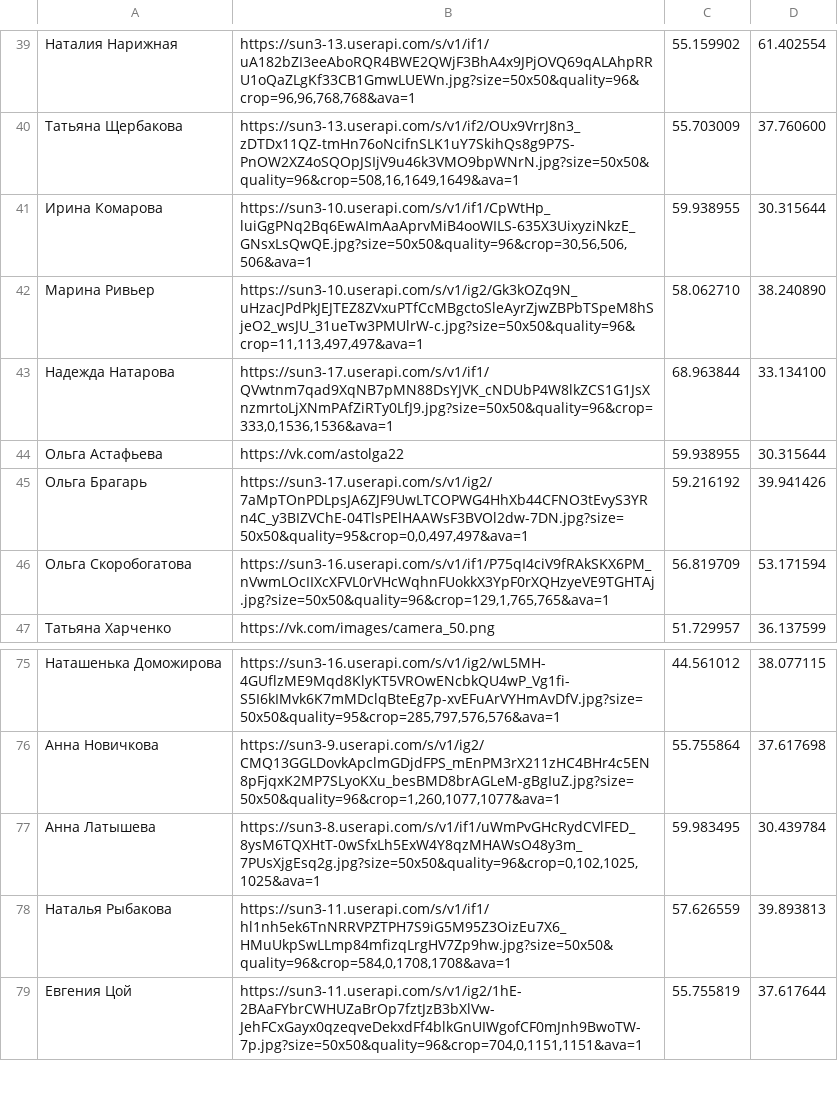
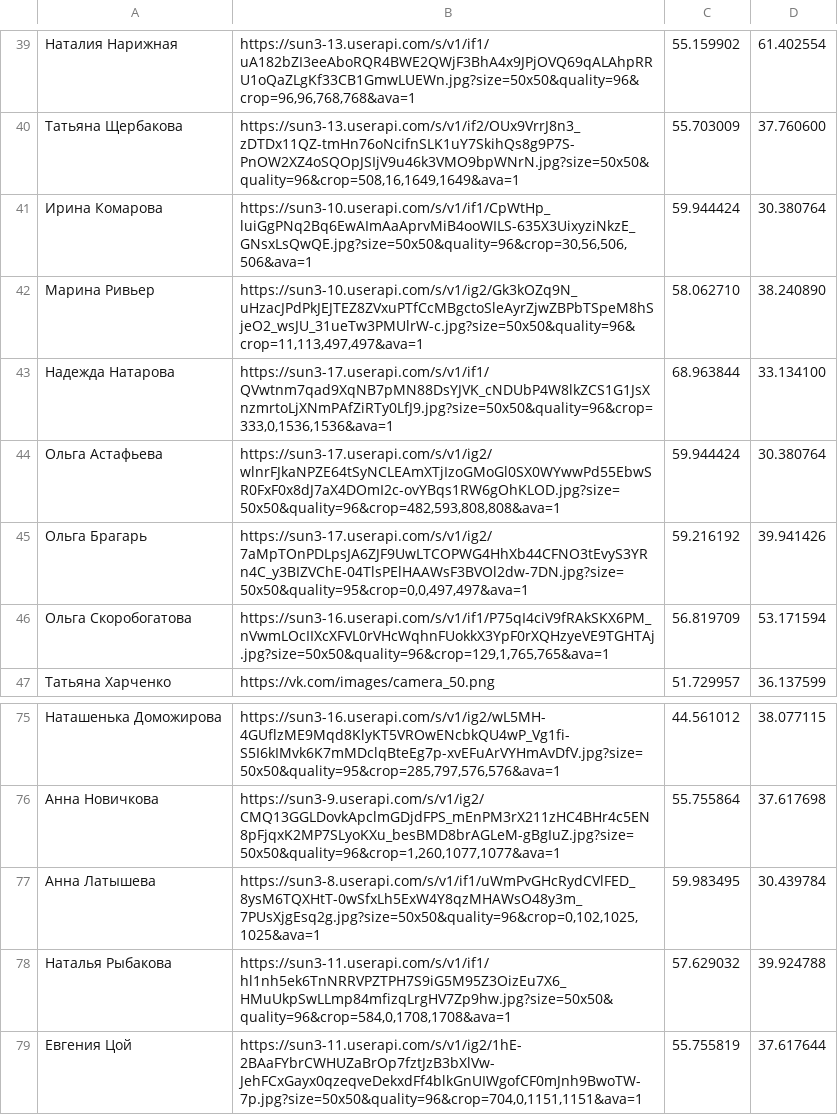
Before and after one commit to DracoshaNatasha/DracoshaNatasha, a CSV file: data.csv, drawn as a sheet; only a part is shown, gaps mark what is left out.

Commit message:
Update data.csv

```diff
--- a/data.csv
+++ b/data.csv
@@ -40,6 +40,6 @@
 Татьяна Щербакова;https://sun3-13.userapi.com/s/v1/if2/OUx9VrrJ8n3_zDTDx11QZ-tmHn76oNcifnSLK1uY7SkihQs8g9P7S-PnOW2XZ4oSQOpJSIjV9u46k3VMO9bpWNrN.jpg?size=50x50&quality=96&crop=508,16,1649,1649&ava=1;55.703009;37.760600
-Ирина Комарова;https://sun3-10.userapi.com/s/v1/if1/CpWtHp_luiGgPNq2Bq6EwAImAaAprvMiB4ooWILS-635X3UixyziNkzE_GNsxLsQwQE.jpg?size=50x50&quality=96&crop=30,56,506,506&ava=1;59.938955;30.315644
+Ирина Комарова;https://sun3-10.userapi.com/s/v1/if1/CpWtHp_luiGgPNq2Bq6EwAImAaAprvMiB4ooWILS-635X3UixyziNkzE_GNsxLsQwQE.jpg?size=50x50&quality=96&crop=30,56,506,506&ava=1;59.944424;30.380764
 Марина Ривьер;https://sun3-10.userapi.com/s/v1/ig2/Gk3kOZq9N_uHzacJPdPkJEJTEZ8ZVxuPTfCcMBgctoSleAyrZjwZBPbTSpeM8hSjeO2_wsJU_31ueTw3PMUlrW-c.jpg?size=50x50&quality=96&crop=11,113,497,497&ava=1;58.062710;38.240890
 Надежда Натарова;https://sun3-17.userapi.com/s/v1/if1/QVwtnm7qad9XqNB7pMN88DsYJVK_cNDUbP4W8lkZCS1G1JsXnzmrtoLjXNmPAfZiRTy0LfJ9.jpg?size=50x50&quality=96&crop=333,0,1536,1536&ava=1;68.963844;33.134100
-Ольга Астафьева;https://vk.com/astolga22;59.938955;30.315644
+Ольга Астафьева;https://sun3-17.userapi.com/s/v1/ig2/wlnrFJkaNPZE64tSyNCLEAmXTjIzoGMoGl0SX0WYwwPd55EbwSR0FxF0x8dJ7aX4DOmI2c-ovYBqs1RW6gOhKLOD.jpg?size=50x50&quality=96&crop=482,593,808,808&ava=1;59.944424;30.380764
 Ольга Брагарь;https://sun3-17.userapi.com/s/v1/ig2/7aMpTOnPDLpsJA6ZJF9UwLTCOPWG4HhXb44CFNO3tEvyS3YRn4C_y3BIZVChE-04TlsPElHAAWsF3BVOl2dw-7DN.jpg?size=50x50&quality=95&crop=0,0,497,497&ava=1;59.216192;39.941426
@@ -77,3 +77,3 @@
 Анна Латышева;https://sun3-8.userapi.com/s/v1/if1/uWmPvGHcRydCVlFED_8ysM6TQXHtT-0wSfxLh5ExW4Y8qzMHAWsO48y3m_7PUsXjgEsq2g.jpg?size=50x50&quality=96&crop=0,102,1025,1025&ava=1;59.983495;30.439784
-Наталья Рыбакова;https://sun3-11.userapi.com/s/v1/if1/hl1nh5ek6TnNRRVPZTPH7S9iG5M95Z3OizEu7X6_HMuUkpSwLLmp84mfizqLrgHV7Zp9hw.jpg?size=50x50&quality=96&crop=584,0,1708,1708&ava=1;57.626559;39.893813
+Наталья Рыбакова;https://sun3-11.userapi.com/s/v1/if1/hl1nh5ek6TnNRRVPZTPH7S9iG5M95Z3OizEu7X6_HMuUkpSwLLmp84mfizqLrgHV7Zp9hw.jpg?size=50x50&quality=96&crop=584,0,1708,1708&ava=1;57.629032;39.924788
 Евгения Цой;https://sun3-11.userapi.com/s/v1/ig2/1hE-2BAaFYbrCWHUZaBrOp7fztJzB3bXlVw-JehFCxGayx0qzeqveDekxdFf4blkGnUIWgofCF0mJnh9BwoTW-7p.jpg?size=50x50&quality=96&crop=704,0,1151,1151&ava=1;55.755819;37.617644
```
